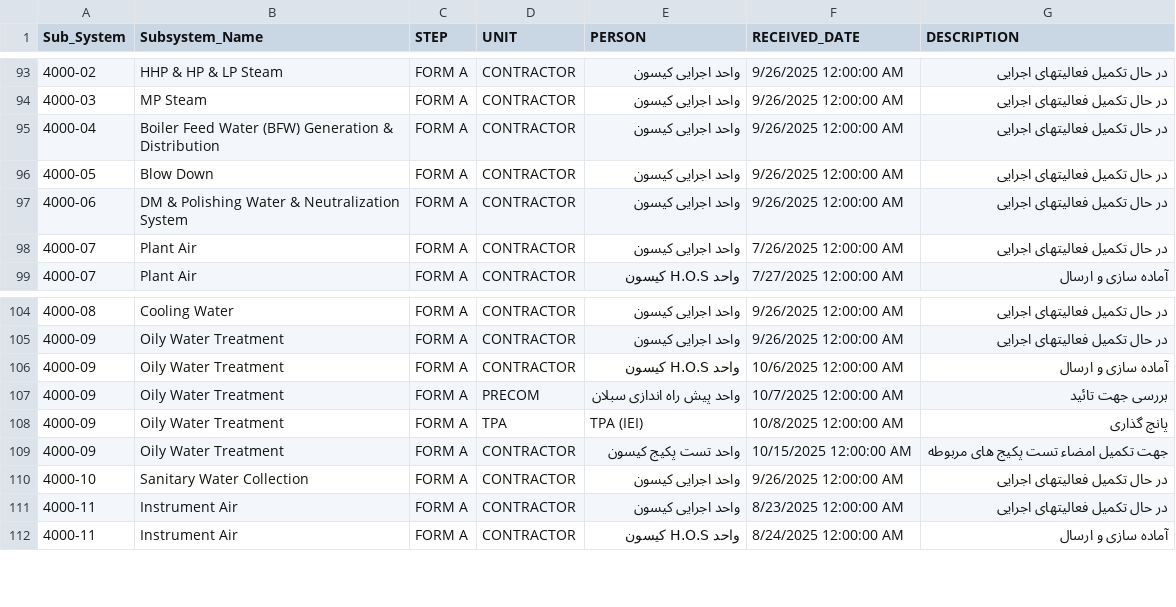
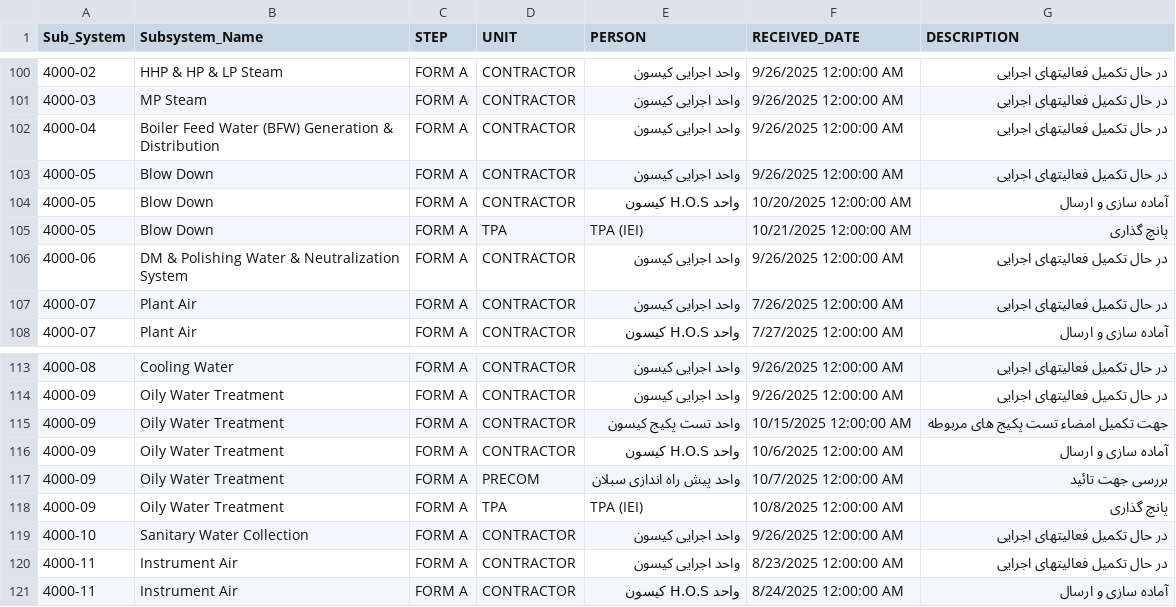
Before and after one commit to akarimvand/SAPRA2, a CSV file: dbcsv/TRANS.CSV, drawn as a sheet; only a part is shown, gaps mark what is left out; the diff covers the shown part only.

```diff
--- a/dbcsv/TRANS.CSV
+++ b/dbcsv/TRANS.CSV
@@ -96,2 +103,4 @@
 4000-05,Blow Down,FORM A,CONTRACTOR,واحد اجرایی کیسون ,9/26/2025 12:00:00 AM,در حال تکمیل فعالیتهای اجرایی
+4000-05,Blow Down,FORM A,CONTRACTOR,واحد H.O.S کیسون,10/20/2025 12:00:00 AM,آماده سازی و ارسال
+4000-05,Blow Down,FORM A,TPA,TPA (IEI),10/21/2025 12:00:00 AM,پانچ گذاری
 4000-06,DM & Polishing Water & Neutralization System,FORM A,CONTRACTOR,واحد اجرایی کیسون ,9/26/2025 12:00:00 AM,در حال تکمیل فعالیتهای اجرایی
@@ -105,2 +114,3 @@
 4000-09,Oily Water Treatment,FORM A,CONTRACTOR,واحد اجرایی کیسون ,9/26/2025 12:00:00 AM,در حال تکمیل فعالیتهای اجرایی
+4000-09,Oily Water Treatment,FORM A,CONTRACTOR,واحد تست پکیج کیسون,10/15/2025 12:00:00 AM,جهت تکمیل امضاء تست پکیج های مربوطه
 4000-09,Oily Water Treatment,FORM A,CONTRACTOR,واحد H.O.S کیسون,10/6/2025 12:00:00 AM,آماده سازی و ارسال
@@ -108,3 +118,2 @@
 4000-09,Oily Water Treatment,FORM A,TPA,TPA (IEI),10/8/2025 12:00:00 AM,پانچ گذاری
-4000-09,Oily Water Treatment,FORM A,CONTRACTOR,واحد تست پکیج کیسون,10/15/2025 12:00:00 AM,جهت تکمیل امضاء تست پکیج های مربوطه
 4000-10,Sanitary Water Collection,FORM A,CONTRACTOR,واحد اجرایی کیسون ,9/26/2025 12:00:00 AM,در حال تکمیل فعالیتهای اجرایی
```
Also changed, not shown: 7 added rows and 20 edited cells elsewhere in this file.
